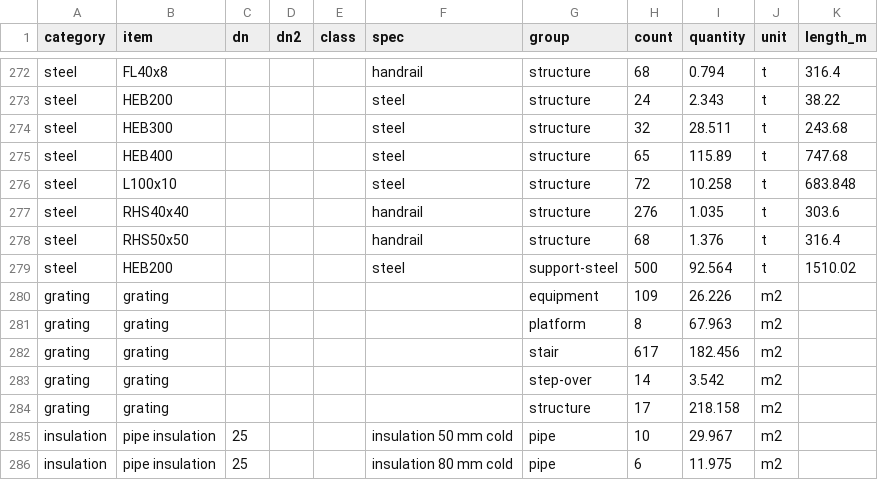
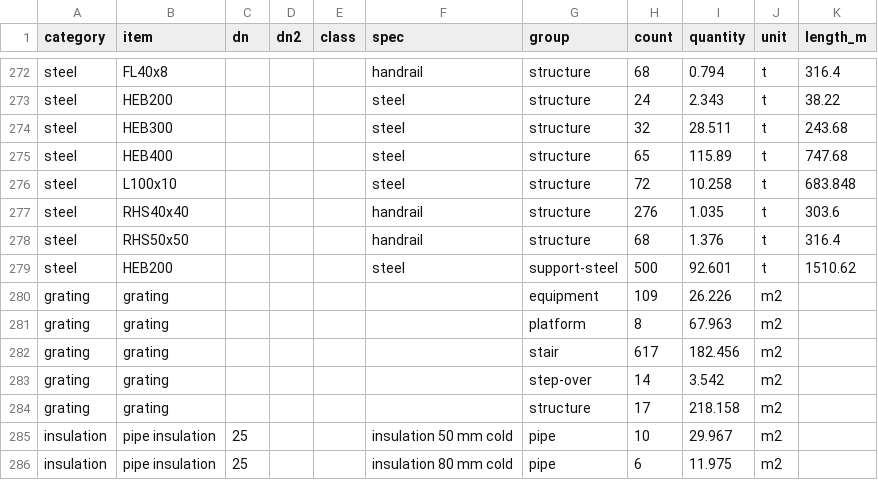
Before and after one commit to ChemE-as-Code/process-library, a CSV file: estimate/mto.csv, drawn as a sheet; only a part is shown, gaps mark what is left out.

```diff
--- a/estimate/mto.csv
+++ b/estimate/mto.csv
@@ -278,3 +278,3 @@ steel,RHS40x40,,,,handrail,structure,276,1.035,t,303.6
 steel,RHS50x50,,,,handrail,structure,68,1.376,t,316.4
-steel,HEB200,,,,steel,support-steel,500,92.564,t,1510.02
+steel,HEB200,,,,steel,support-steel,500,92.601,t,1510.62
 grating,grating,,,,,equipment,109,26.226,m2,
```
Also changed, not shown: estimate/estimate.csv, 7 other files.
